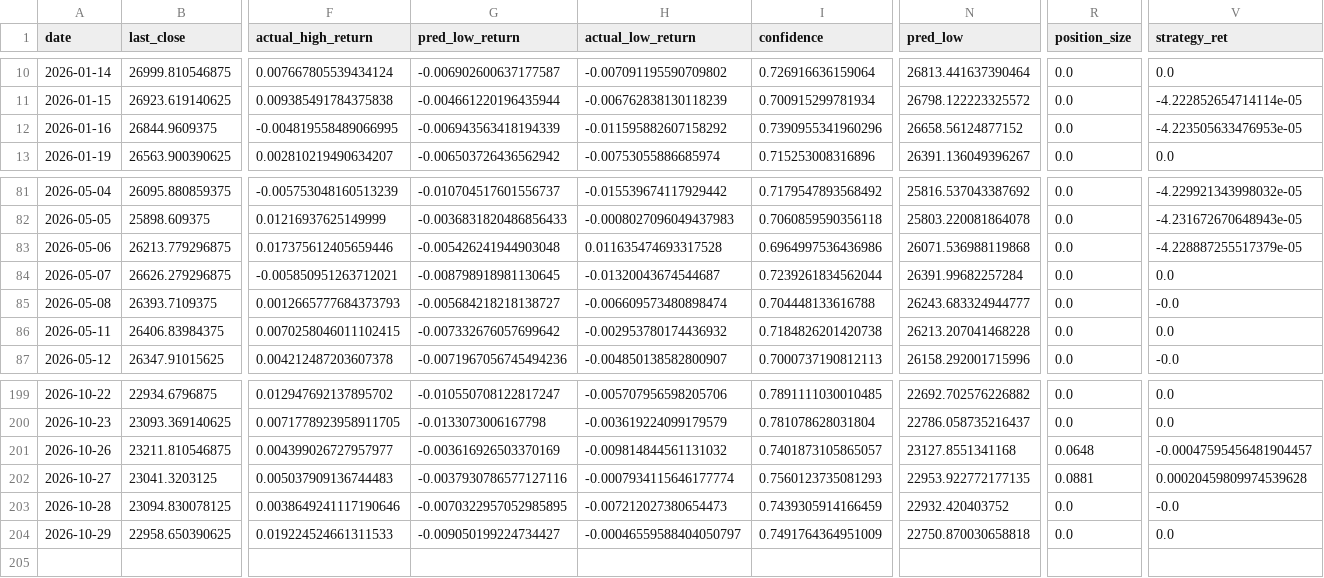
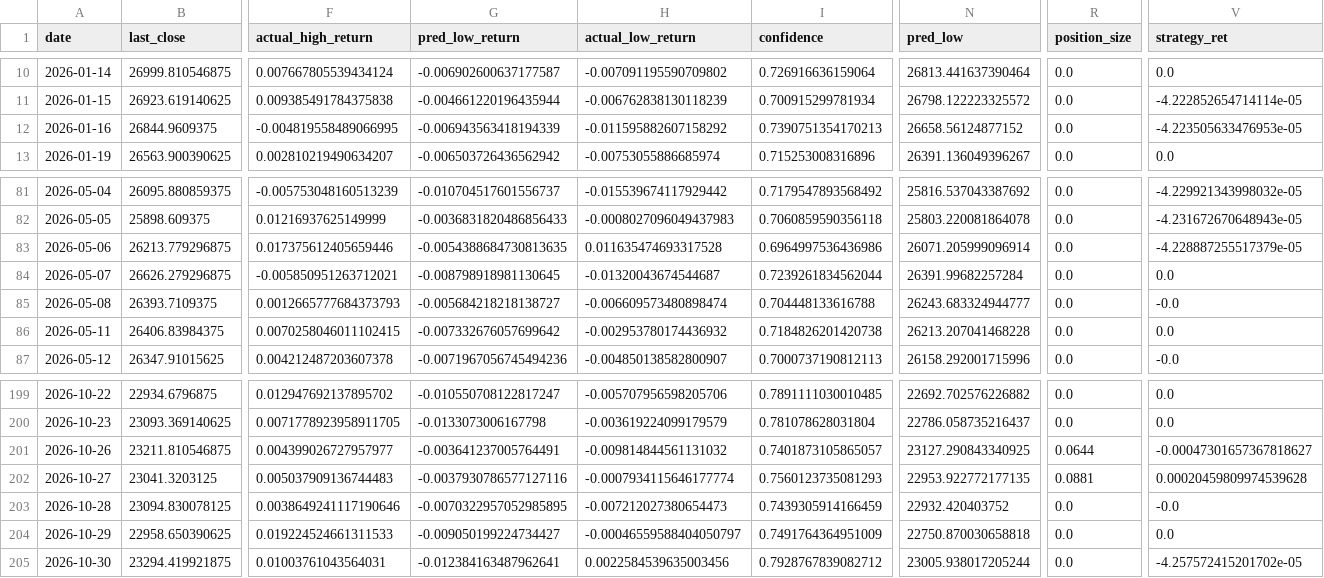
Before and after one commit to curvehen/H.S.I.P, a CSV file: predictions/backtest_hsi.csv, drawn as a sheet; only a part is shown, gaps mark what is left out; rows hold the shown columns only; the diff names each change by its address in the sheet, - before the commit and + after, or states it on an @@ line.

```diff
--- a/predictions/backtest_hsi.csv
+++ b/predictions/backtest_hsi.csv
-I12 (confidence): 0.7390955341960296
+I12 (confidence): 0.7390751354170213
-G83 (pred_low_return): -0.005426241944903048
+G83 (pred_low_return): -0.0054388684730813635
-N83 (pred_low): 26071.536988119868
+N83 (pred_low): 26071.205999096914
-G201 (pred_low_return): -0.003616926503370169
+G201 (pred_low_return): -0.003641237005764491
-N201 (pred_low): 23127.8551341168
+N201 (pred_low): 23127.290843340925
-R201 (position_size): 0.0648
+R201 (position_size): 0.0644
-V201 (strategy_ret): -0.00047595456481904457
+V201 (strategy_ret): -0.00047301657367818627
+row 205: 2026-10-30 | 23294.419921875 | 0.01003761043564031 | -0.012384163487962641 | 0.0022584539635003456 | 0.7928767839082712 | 23005.938017205244 | 0.0 | -4.257572415201702e-05
```
Also changed, not shown: data/1398_HK_last_good.csv, data/2318_HK_last_good.csv, 30 other files.
